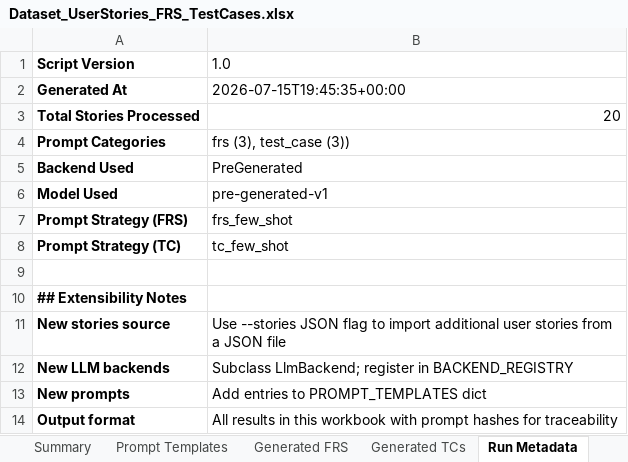
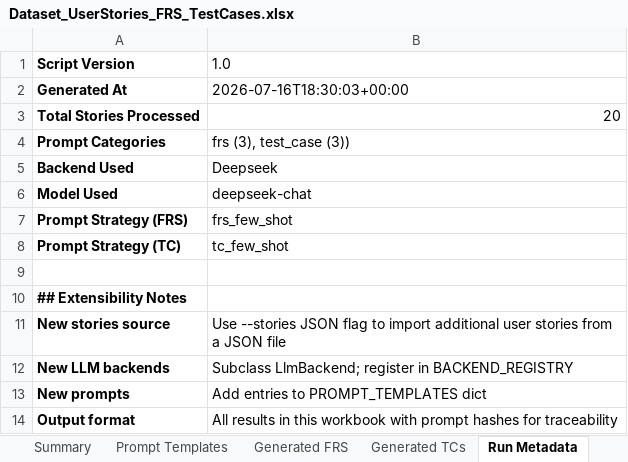
Before and after one commit to twerlp/excel-prompt-dashboard, an Excel workbook: Dataset_UserStories_FRS_TestCases.xlsx, sheet Run Metadata, drawn as a sheet; values as stored, in another font and other column widths than the file's, no borders; the diff names each change by its address in the sheet, - before the commit and + after, or states it on an @@ line.

```diff
--- a/Dataset_UserStories_FRS_TestCases.xlsx (sheet Run Metadata)
+++ b/Dataset_UserStories_FRS_TestCases.xlsx (sheet Run Metadata)
-B2: 2026-07-15T19:45:35+00:00
+B2: 2026-07-16T18:30:03+00:00
-B5: PreGenerated
+B5: Deepseek
-B6: pre-generated-v1
+B6: deepseek-chat
```
Also changed, not shown: sheet Generated TCs, sheet Generated FRS, sheet Generated Results, 26 other files.
